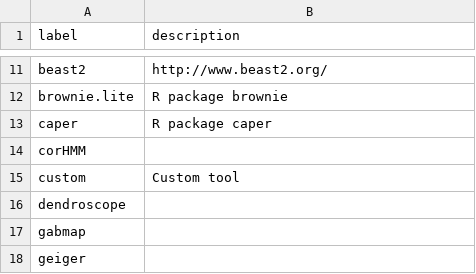
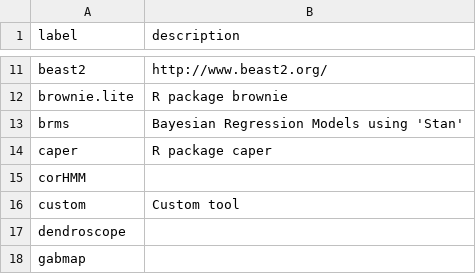
Before and after one commit to SimonGreenhill/LangPhyDB, a CSV file: terms/tools.csv, drawn as a sheet; only a part is shown, gaps mark what is left out; the shorter side is filled out with more unchanged rows.

```diff
--- a/terms/tools.csv
+++ b/terms/tools.csv
@@ -12,2 +12,3 @@ beast2,http://www.beast2.org/
 brownie.lite,R package brownie
+brms,Bayesian Regression Models using 'Stan'
 caper,R package caper
```
Also changed, not shown: terms/authors.csv, 22 other files.
